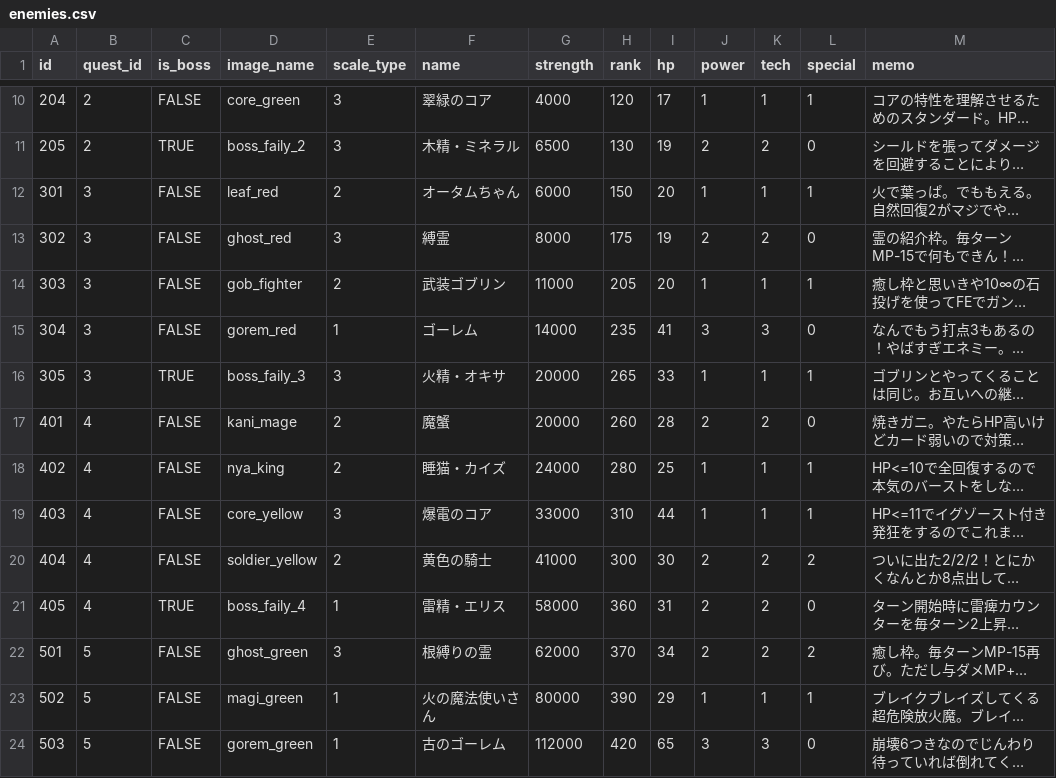
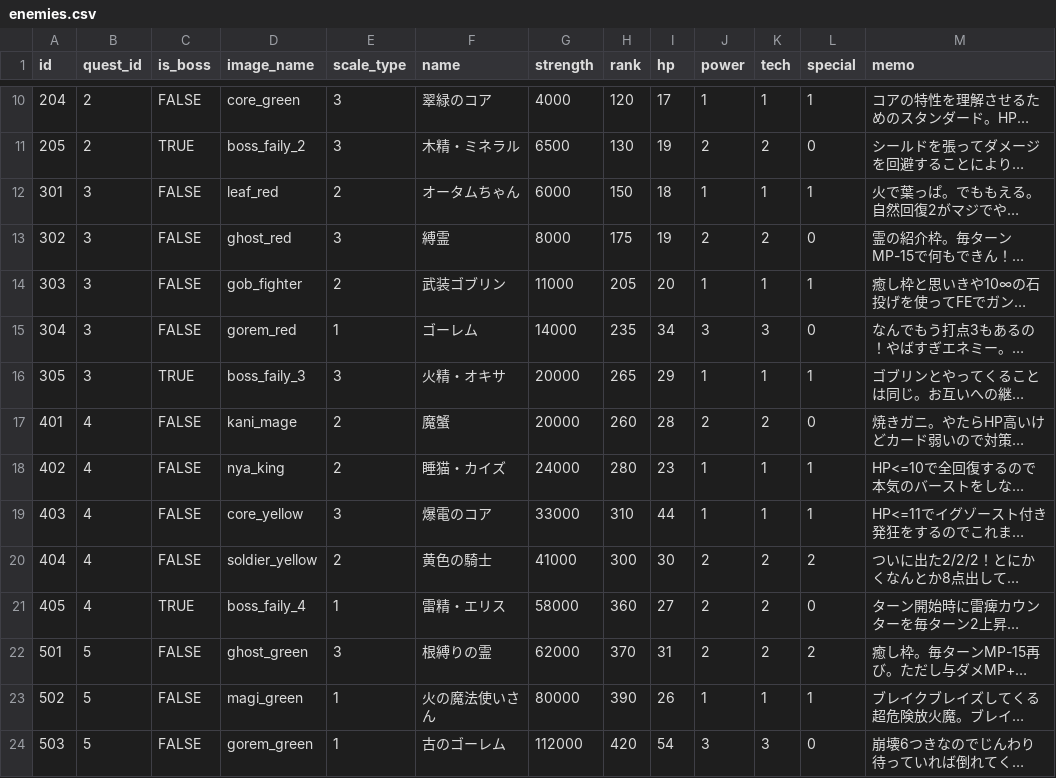
Before and after one commit to jyllsarta/stray-masterdata, a CSV file: seeds/enemies.csv, drawn as a sheet; only a part is shown, gaps mark what is left out; long unchanged cells end in …; the diff covers the shown part only; the diff names each change by its address in the sheet, - before the commit and + after, or states it on an @@ line.

```diff
--- a/seeds/enemies.csv
+++ b/seeds/enemies.csv
-I12 (hp): 20
+I12 (hp): 18
-I15 (hp): 41
+I15 (hp): 34
-I16 (hp): 33
+I16 (hp): 29
-I18 (hp): 25
+I18 (hp): 23
-I21 (hp): 31
+I21 (hp): 27
-I22 (hp): 34
+I22 (hp): 31
-I23 (hp): 29
+I23 (hp): 26
-I24 (hp): 65
+I24 (hp): 54
```
Also changed, not shown: 11 edited cells elsewhere in this file, seeds/cards.csv.
